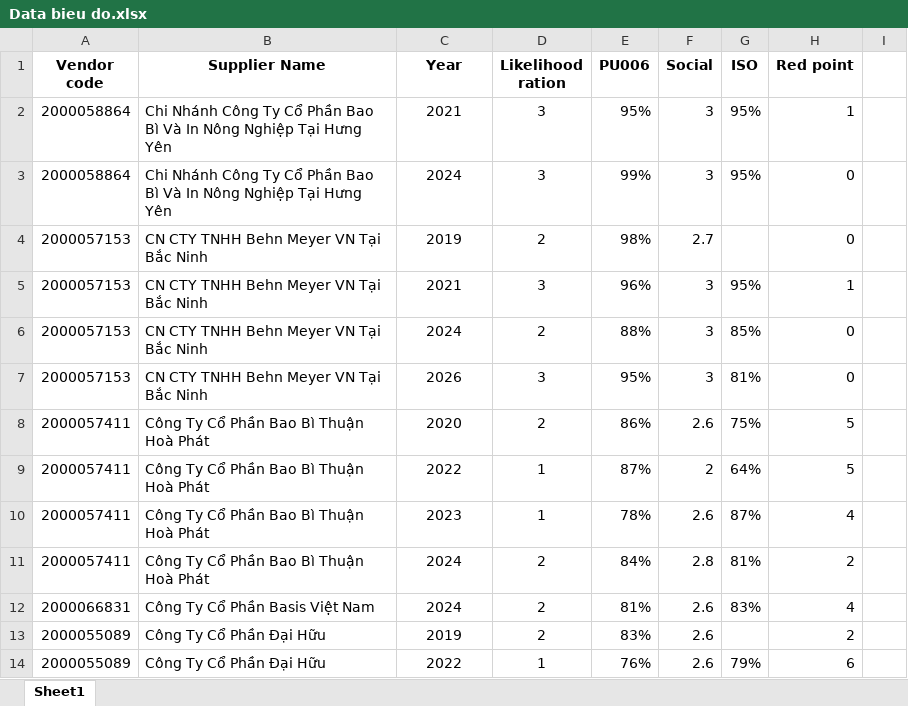
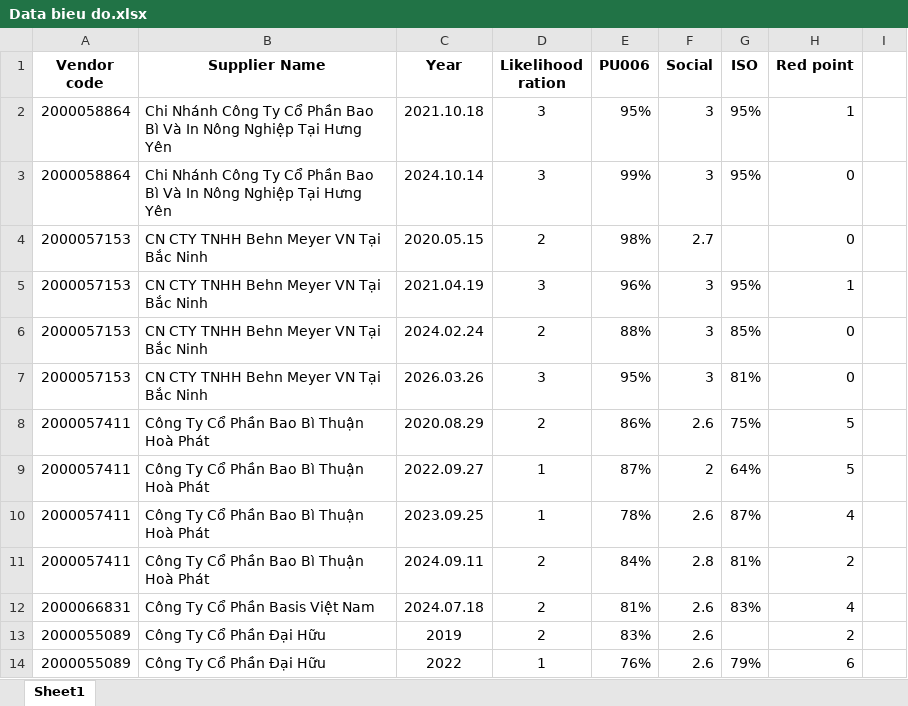
Before and after one commit to LamPhuong3010/supplier-app, an Excel workbook: data/Data bieu do.xlsx, sheet Sheet1, drawn as a sheet; only a part is shown; values as stored, in another font and other column widths than the file's, no borders; conditional formats not drawn; the diff names each change by its address in the sheet, - before the commit and + after, or states it on an @@ line.

```diff
--- a/data/Data bieu do.xlsx (sheet Sheet1)
+++ b/data/Data bieu do.xlsx (sheet Sheet1)
-C2 (Year): 2021
+C2 (Year): 2021.10.18
-C3 (Year): 2024
+C3 (Year): 2024.10.14
-C4 (Year): 2019
+C4 (Year): 2020.05.15
-C5 (Year): 2021
+C5 (Year): 2021.04.19
-C6 (Year): 2024
+C6 (Year): 2024.02.24
-C7 (Year): 2026
+C7 (Year): 2026.03.26
-C8 (Year): 2020
+C8 (Year): 2020.08.29
-C9 (Year): 2022
+C9 (Year): 2022.09.27
-C10 (Year): 2023
+C10 (Year): 2023.09.25
-C11 (Year): 2024
+C11 (Year): 2024.09.11
-C12 (Year): 2024
+C12 (Year): 2024.07.18
```
Also changed, not shown: 2 other files.
